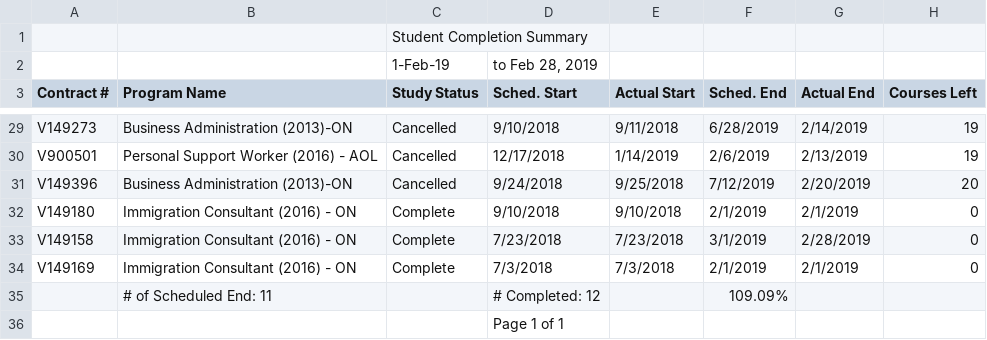
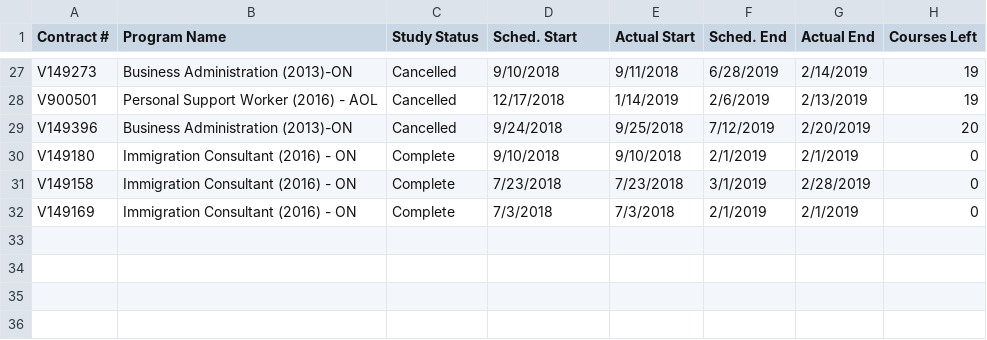
Before and after one commit to rajshruti/final-project, a CSV file: Data/For ML/StudentCompletionSummaryOffline_Feb.csv, drawn as a sheet; only a part is shown, gaps mark what is left out.

```diff
--- a/Data/For ML/StudentCompletionSummaryOffline_Feb.csv
+++ b/Data/For ML/StudentCompletionSummaryOffline_Feb.csv
@@ -1,3 +1 @@
-,,Student Completion Summary,,,,,
-,,1-Feb-19,"to Feb 28, 2019",,,,
 Contract #,Program Name,Study Status,Sched. Start,Actual Start,Sched. End,Actual End,Courses Left
@@ -34,3 +32 @@ V149158,Immigration Consultant (2016) - ON,Complete,7/23/2018,7/23/2018,3/1/2019
 V149169,Immigration Consultant (2016) - ON,Complete,7/3/2018,7/3/2018,2/1/2019,2/1/2019,0
-, # of Scheduled End: 11,,# Completed: 12,,109.09%,,
-,,,Page 1 of 1,,,,
```
Also changed, not shown: Data/For ML/StudentCompletionSummaryOffline_Apr.csv, Data/For ML/StudentCompletionSummaryOffline_Aug.csv, 9 other files.
